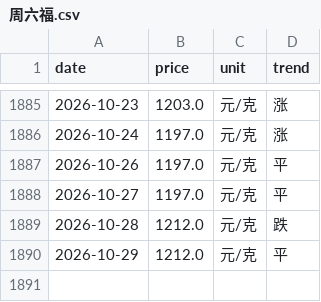
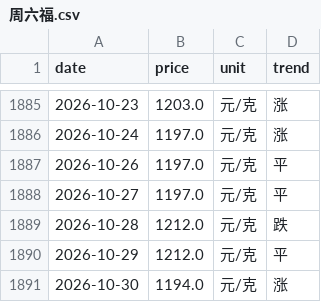
Before and after one commit to html5-cloud/gold-price, a CSV file: data/周六福.csv, drawn as a sheet; only a part is shown, gaps mark what is left out; the diff names each change by its address in the sheet, - before the commit and + after, or states it on an @@ line.

```diff
--- a/data/周六福.csv
+++ b/data/周六福.csv
+row 1891: 2026-10-30 | 1194.0 | 元/克 | 涨
```
Also changed, not shown: data/六福.csv, data/周大生.csv, 7 other files.
